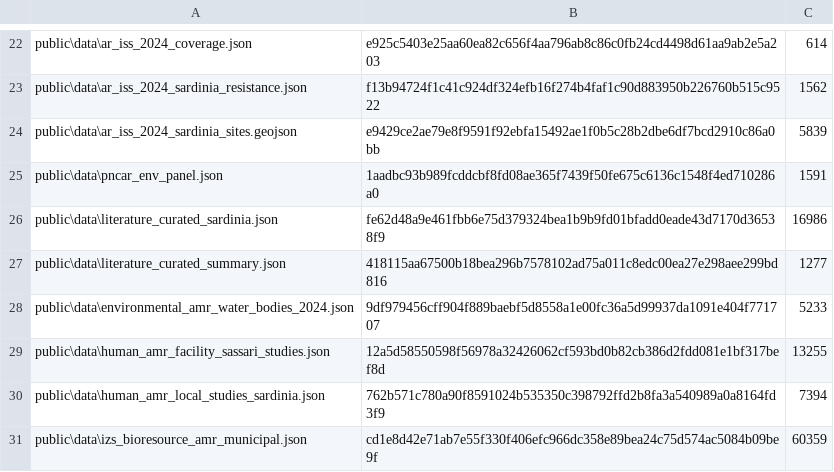
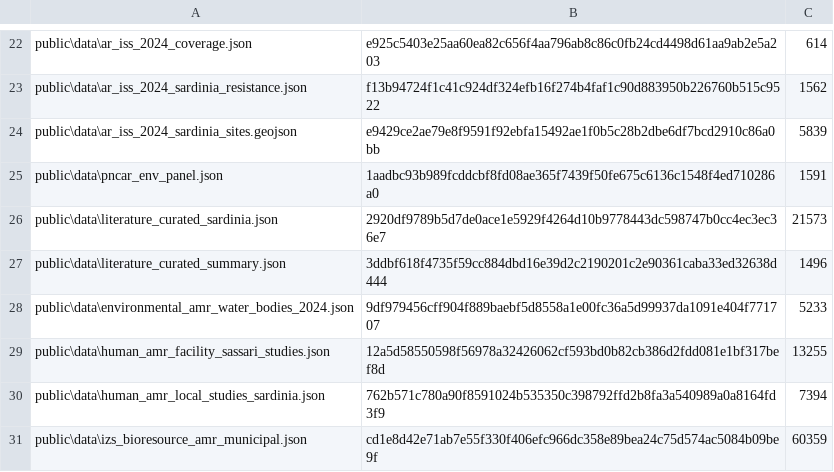
Before and after one commit to aguaraglia/sardinia-one-health-amr-atlas, a TSV file: metadata/RELEASE_MANIFEST.tsv, drawn as a sheet; only a part is shown, gaps mark what is left out; the diff covers the shown part only.

```diff
--- a/metadata/RELEASE_MANIFEST.tsv
+++ b/metadata/RELEASE_MANIFEST.tsv
@@ -25,4 +25,4 @@ public\data\ar_iss_2024_sardinia_sites.geojson	e9429ce2ae79e8f9591f92ebfa15492ae
 public\data\pncar_env_panel.json	1aadbc93b989fcddcbf8fd08ae365f7439f50fe675c6136c1548f4ed710286a0	1591
-public\data\literature_curated_sardinia.json	fe62d48a9e461fbb6e75d379324bea1b9b9fd01bfadd0eade43d7170d36538f9	16986
-public\data\literature_curated_summary.json	418115aa67500b18bea296b7578102ad75a011c8edc00ea27e298aee299bd816	1277
+public\data\literature_curated_sardinia.json	2920df9789b5d7de0ace1e5929f4264d10b9778443dc598747b0cc4ec3ec36e7	21573
+public\data\literature_curated_summary.json	3ddbf618f4735f59cc884dbd16e39d2c2190201c2e90361caba33ed32638d444	1496
 public\data\environmental_amr_water_bodies_2024.json	9df979456cff904f889baebf5d8558a1e00fc36a5d99937da1091e404f771707	5233
```
Also changed, not shown: 5 added rows and 19 edited cells elsewhere in this file, metadata/AMR_GRANULAR_SOURCE_INVENTORY.tsv, metadata/LITERATURE_CURATED.tsv, 14 other files.
